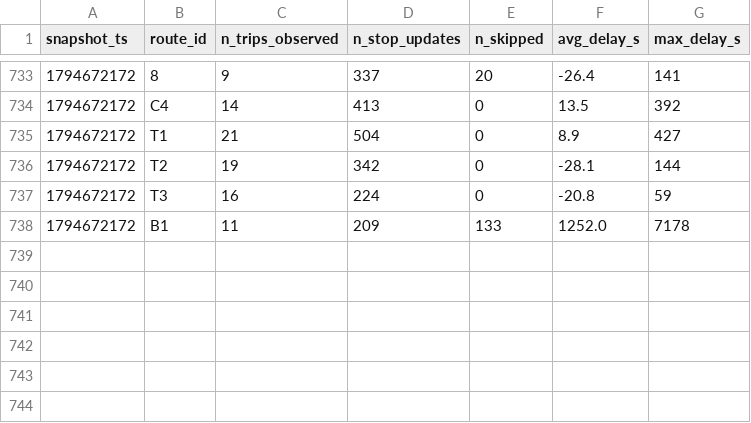
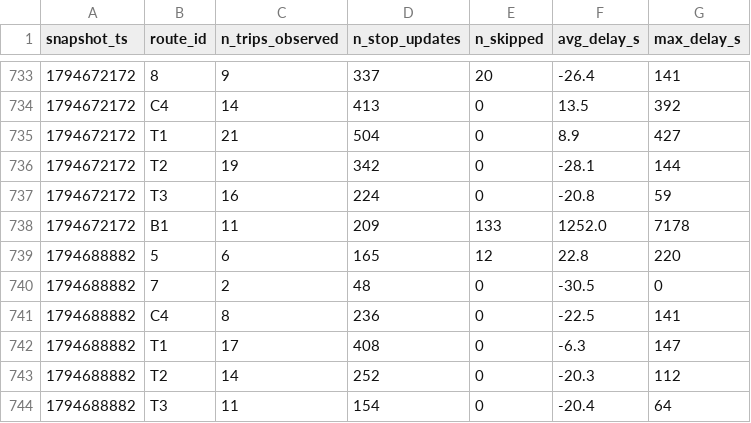
Before and after one commit to mohamedazizbhs/smart-mobility-lemans, a CSV file: data/history/route_delays_2026-11.csv, drawn as a sheet; only a part is shown, gaps mark what is left out.

```diff
--- a/data/history/route_delays_2026-11.csv
+++ b/data/history/route_delays_2026-11.csv
@@ -738 +738,7 @@ snapshot_ts,route_id,n_trips_observed,n_stop_updates,n_skipped,avg_delay_s,max_d
 1794672172,B1,11,209,133,1252.0,7178
+1794688882,5,6,165,12,22.8,220
+1794688882,7,2,48,0,-30.5,0
+1794688882,C4,8,236,0,-22.5,141
+1794688882,T1,17,408,0,-6.3,147
+1794688882,T2,14,252,0,-20.3,112
+1794688882,T3,11,154,0,-20.4,64
```
Also changed, not shown: 1 other file.
